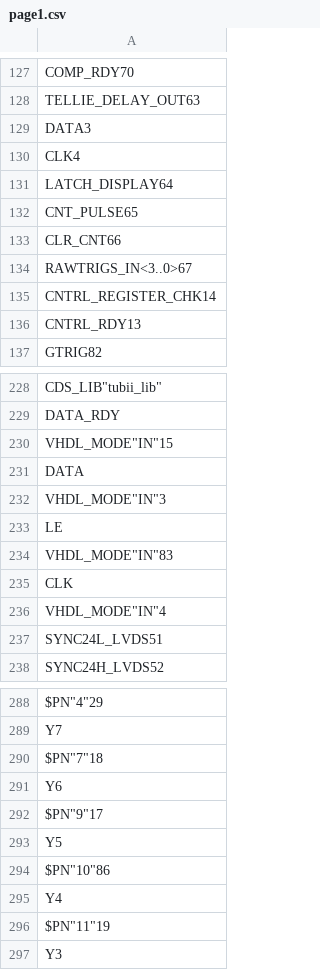
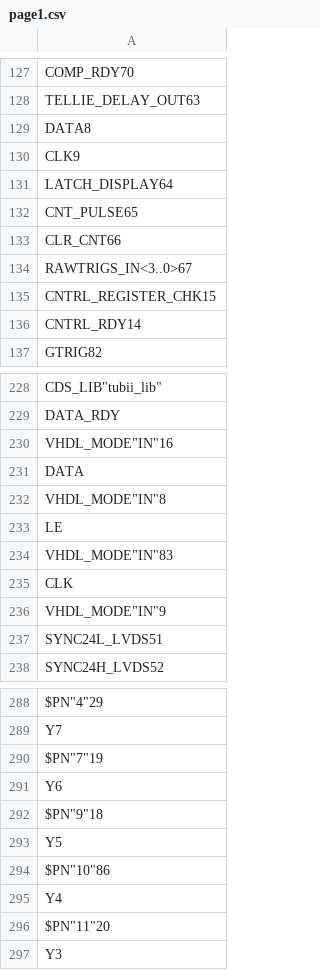
Before and after one commit to marzece/TUBII, a CSV file: SPB_Data/TUBII5/worklib/trigger_utility_board_mkii/sch_1/page1.csv, drawn as a sheet; only a part is shown, gaps mark what is left out; the diff covers the shown part only; the diff names each change by its address in the sheet, - before the commit and + after, or states it on an @@ line.

```diff
--- a/SPB_Data/TUBII5/worklib/trigger_utility_board_mkii/sch_1/page1.csv
+++ b/SPB_Data/TUBII5/worklib/trigger_utility_board_mkii/sch_1/page1.csv
-A129: DATA3
+A129: DATA8
-A130: CLK4
+A130: CLK9
-A135: CNTRL_REGISTER_CHK14
+A135: CNTRL_REGISTER_CHK15
-A136: CNTRL_RDY13
+A136: CNTRL_RDY14
-A230: VHDL_MODE"IN"15
+A230: VHDL_MODE"IN"16
-A232: VHDL_MODE"IN"3
+A232: VHDL_MODE"IN"8
-A236: VHDL_MODE"IN"4
+A236: VHDL_MODE"IN"9
-A290: $PN"7"18
+A290: $PN"7"19
-A292: $PN"9"17
+A292: $PN"9"18
-A296: $PN"11"19
+A296: $PN"11"20
```
Also changed, not shown: 3 moved rows and 62 edited cells elsewhere in this file, 15 other files.
